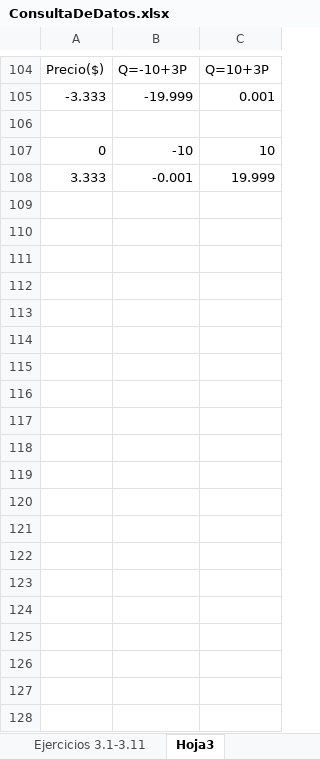
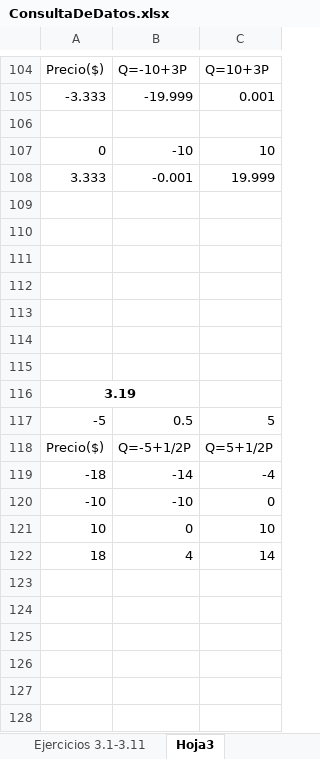
Before and after one commit to mi-angel/r2, an Excel workbook: ConsultaDeDatos.xlsx, sheet Hoja3, drawn as a sheet; only a part is shown, gaps mark what is left out; values as stored, in another font and other column widths than the file's, no borders; charts and pictures not drawn; the diff covers the shown part only; the diff names each change by its address in the sheet, - before the commit and + after, or states it on an @@ line.

```diff
--- a/ConsultaDeDatos.xlsx (sheet Hoja3)
+++ b/ConsultaDeDatos.xlsx (sheet Hoja3)
+row 109: (empty)
+row 110: (empty)
+row 111: (empty)
+row 112: (empty)
+row 113: (empty)
+row 114: (empty)
+row 115: (empty)
+row 116: 3.19
+row 117: -5 | 0.5 | 5
+row 118: Precio($) | Q=-5+1/2P | Q=5+1/2P
+row 119: -18 | -14 | -4
+row 120: -10 | -10 | 0
+row 121: 10 | 0 | 10
+row 122: 18 | 4 | 14
+row 123: (empty)
+row 124: (empty)
+row 125: (empty)
+row 126: (empty)
+row 127: (empty)
+row 128: (empty)
```
Also changed, not shown: 12 added rows elsewhere in this sheet, charts or pictures, 1 other file.
